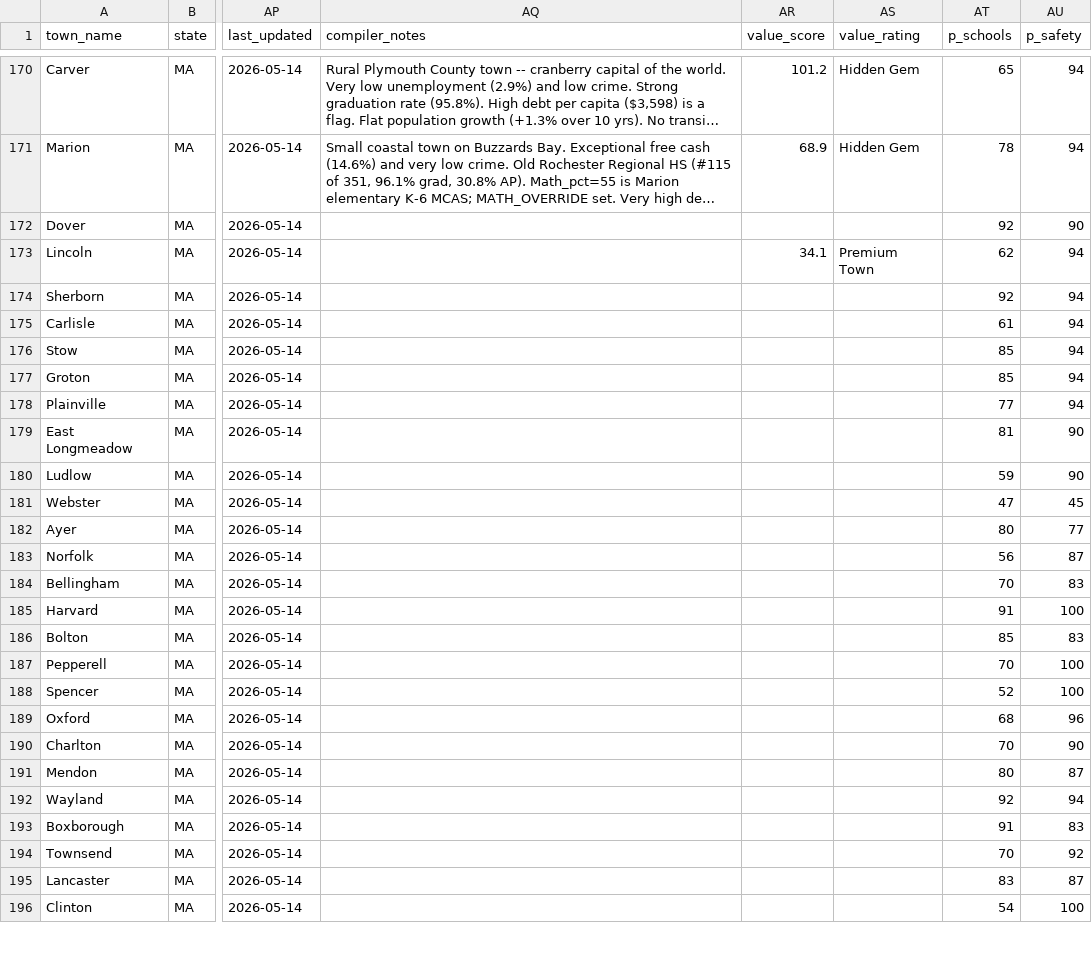
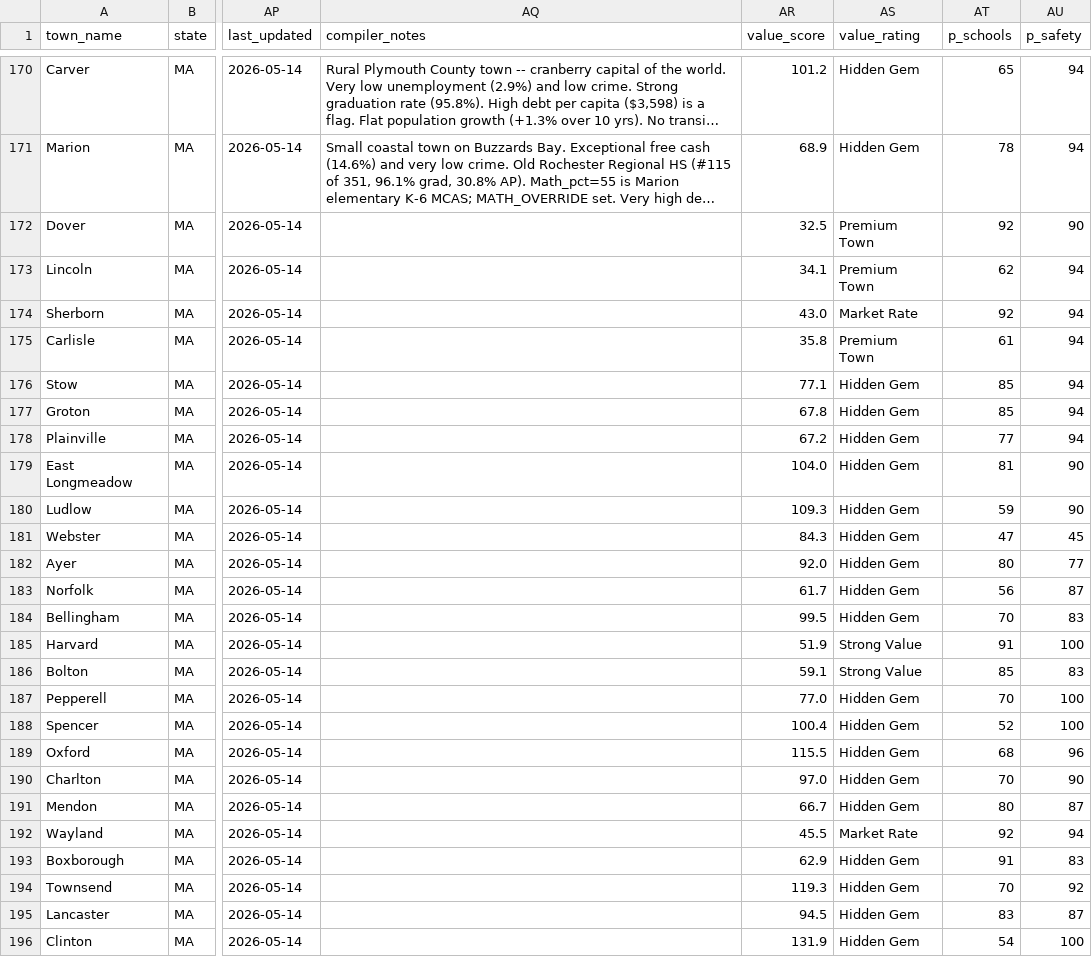
Before and after one commit to bluepenguin1234/civica, a CSV file: data/towns.csv, drawn as a sheet; only a part is shown, gaps mark what is left out; long unchanged cells end in …; the diff covers the shown part only; the diff names each change by its address in the sheet, - before the commit and + after, or states it on an @@ line.

```diff
--- a/data/towns.csv
+++ b/data/towns.csv
-AR172 (value_score): (empty)
+AR172 (value_score): 32.5
-AS172 (value_rating): (empty)
+AS172 (value_rating): Premium Town
-AR174 (value_score): (empty)
+AR174 (value_score): 43.0
-AS174 (value_rating): (empty)
+AS174 (value_rating): Market Rate
-AR175 (value_score): (empty)
+AR175 (value_score): 35.8
-AS175 (value_rating): (empty)
+AS175 (value_rating): Premium Town
-AR176 (value_score): (empty)
+AR176 (value_score): 77.1
-AS176:AS184 (value_rating): (empty)
+AS176:AS184 (value_rating): Hidden Gem
-AR177 (value_score): (empty)
+AR177 (value_score): 67.8
-AR178 (value_score): (empty)
+AR178 (value_score): 67.2
-AR179 (value_score): (empty)
+AR179 (value_score): 104.0
-AR180 (value_score): (empty)
+AR180 (value_score): 109.3
-AR181 (value_score): (empty)
+AR181 (value_score): 84.3
-AR182 (value_score): (empty)
+AR182 (value_score): 92.0
-AR183 (value_score): (empty)
+AR183 (value_score): 61.7
-AR184 (value_score): (empty)
+AR184 (value_score): 99.5
-AR185 (value_score): (empty)
+AR185 (value_score): 51.9
-AS185:AS186 (value_rating): (empty)
+AS185:AS186 (value_rating): Strong Value
-AR186 (value_score): (empty)
+AR186 (value_score): 59.1
-AR187 (value_score): (empty)
+AR187 (value_score): 77.0
-AS187:AS191 (value_rating): (empty)
+AS187:AS191 (value_rating): Hidden Gem
-AR188 (value_score): (empty)
+AR188 (value_score): 100.4
-AR189 (value_score): (empty)
+AR189 (value_score): 115.5
-AR190 (value_score): (empty)
+AR190 (value_score): 97.0
-AR191 (value_score): (empty)
+AR191 (value_score): 66.7
-AR192 (value_score): (empty)
+AR192 (value_score): 45.5
-AS192 (value_rating): (empty)
+AS192 (value_rating): Market Rate
-AR193 (value_score): (empty)
+AR193 (value_score): 62.9
-AS193:AS196 (value_rating): (empty)
+AS193:AS196 (value_rating): Hidden Gem
-AR194 (value_score): (empty)
+AR194 (value_score): 119.3
-AR195 (value_score): (empty)
+AR195 (value_score): 94.5
-AR196 (value_score): (empty)
+AR196 (value_score): 131.9
```
Also changed, not shown: 10 edited cells elsewhere in this file, 2 other files.
